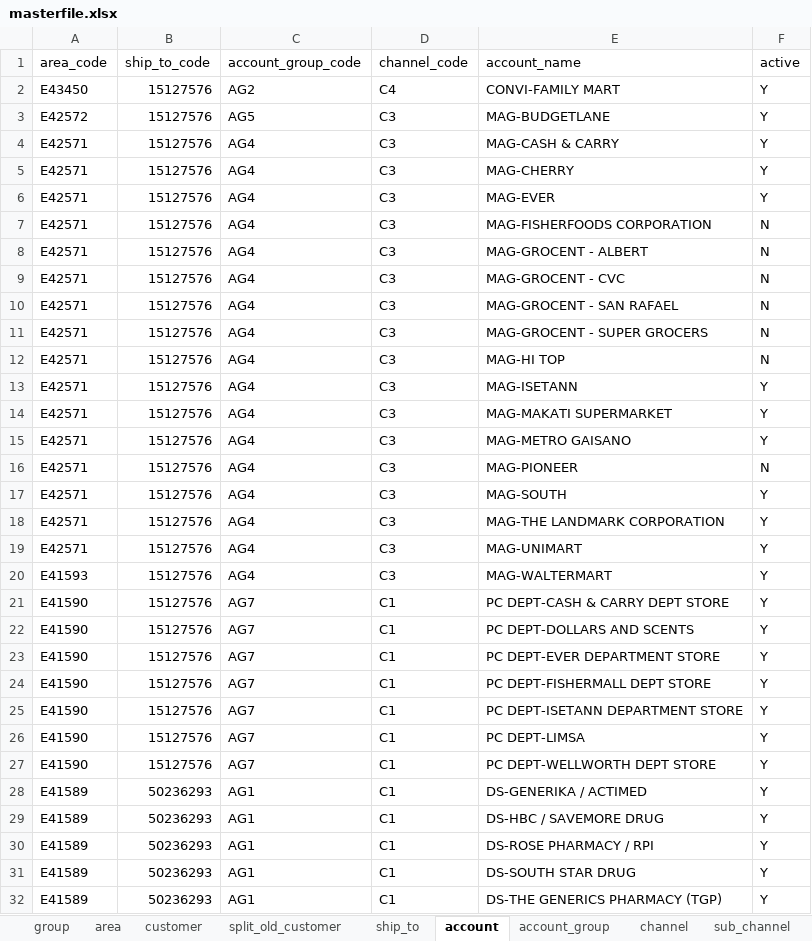
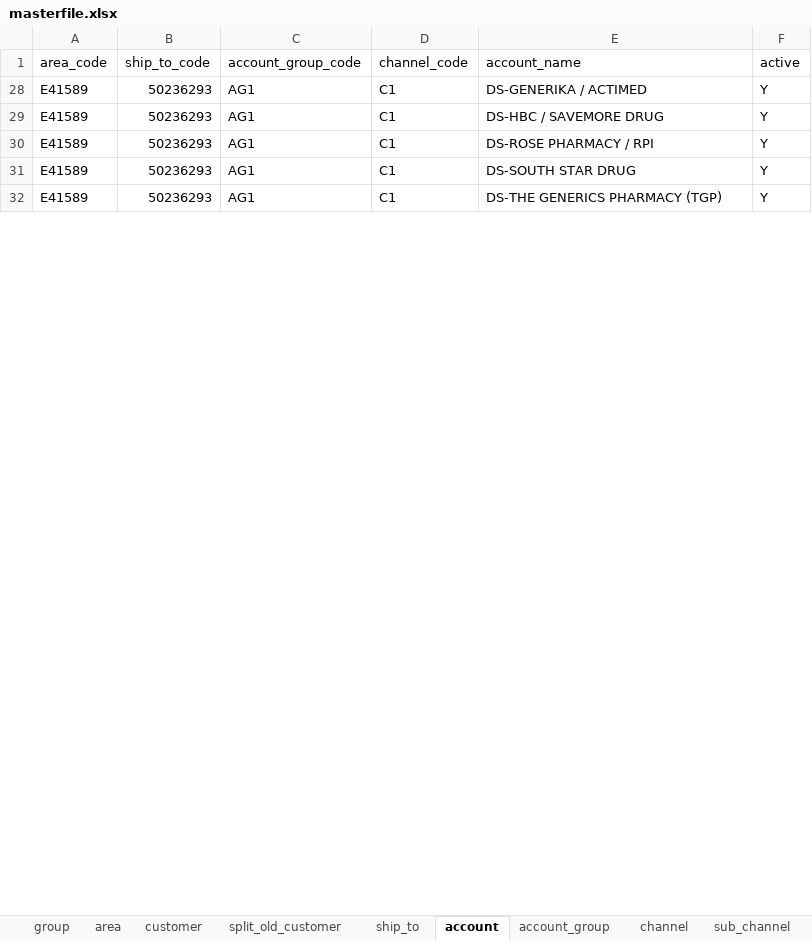
Before and after one commit to renciebautista/allocation2, an Excel workbook: app/database/seeds/seed_files/masterfile.xlsx, sheet account, drawn as a sheet; only a part is shown; values as stored, in another font and other column widths than the file's, no borders; the diff covers the shown part only; the diff names each change by its address in the sheet, - before the commit and + after, or states it on an @@ line.

```diff
--- a/app/database/seeds/seed_files/masterfile.xlsx (sheet account)
+++ b/app/database/seeds/seed_files/masterfile.xlsx (sheet account)
@@ row 2 hidden: E43450 | 15127576 | AG2 | C4 | CONVI-FAMILY MART | Y @@
@@ row 3 hidden: E42572 | 15127576 | AG5 | C3 | MAG-BUDGETLANE | Y @@
@@ row 4 hidden: E42571 | 15127576 | AG4 | C3 | MAG-CASH & CARRY | Y @@
@@ row 5 hidden: E42571 | 15127576 | AG4 | C3 | MAG-CHERRY | Y @@
@@ row 6 hidden: E42571 | 15127576 | AG4 | C3 | MAG-EVER | Y @@
@@ row 7 hidden: E42571 | 15127576 | AG4 | C3 | MAG-FISHERFOODS CORPORATION | N @@
@@ row 8 hidden: E42571 | 15127576 | AG4 | C3 | MAG-GROCENT - ALBERT | N @@
@@ row 9 hidden: E42571 | 15127576 | AG4 | C3 | MAG-GROCENT - CVC | N @@
@@ row 10 hidden: E42571 | 15127576 | AG4 | C3 | MAG-GROCENT - SAN RAFAEL | N @@
@@ row 11 hidden: E42571 | 15127576 | AG4 | C3 | MAG-GROCENT - SUPER GROCERS | N @@
@@ row 12 hidden: E42571 | 15127576 | AG4 | C3 | MAG-HI TOP | N @@
@@ row 13 hidden: E42571 | 15127576 | AG4 | C3 | MAG-ISETANN | Y @@
@@ row 14 hidden: E42571 | 15127576 | AG4 | C3 | MAG-MAKATI SUPERMARKET | Y @@
@@ row 15 hidden: E42571 | 15127576 | AG4 | C3 | MAG-METRO GAISANO | Y @@
@@ row 16 hidden: E42571 | 15127576 | AG4 | C3 | MAG-PIONEER | N @@
@@ row 17 hidden: E42571 | 15127576 | AG4 | C3 | MAG-SOUTH | Y @@
@@ row 18 hidden: E42571 | 15127576 | AG4 | C3 | MAG-THE LANDMARK CORPORATION | Y @@
@@ row 19 hidden: E42571 | 15127576 | AG4 | C3 | MAG-UNIMART | Y @@
@@ row 20 hidden: E41593 | 15127576 | AG4 | C3 | MAG-WALTERMART | Y @@
@@ row 21 hidden: E41590 | 15127576 | AG7 | C1 | PC DEPT-CASH & CARRY DEPT STORE | Y @@
@@ row 22 hidden: E41590 | 15127576 | AG7 | C1 | PC DEPT-DOLLARS AND SCENTS | Y @@
@@ row 23 hidden: E41590 | 15127576 | AG7 | C1 | PC DEPT-EVER DEPARTMENT STORE | Y @@
@@ row 24 hidden: E41590 | 15127576 | AG7 | C1 | PC DEPT-FISHERMALL DEPT STORE | Y @@
@@ row 25 hidden: E41590 | 15127576 | AG7 | C1 | PC DEPT-ISETANN DEPARTMENT STORE | Y @@
@@ row 26 hidden: E41590 | 15127576 | AG7 | C1 | PC DEPT-LIMSA | Y @@
@@ row 27 hidden: E41590 | 15127576 | AG7 | C1 | PC DEPT-WELLWORTH DEPT STORE | Y @@
```
Also changed, not shown: 142 hidden or unhidden rows and 3 edited cells elsewhere in this sheet, sheet outlet, sheet ship_to, sheet sub_channel, sheet area, sheet customer, hidden cells, 11 other files.
